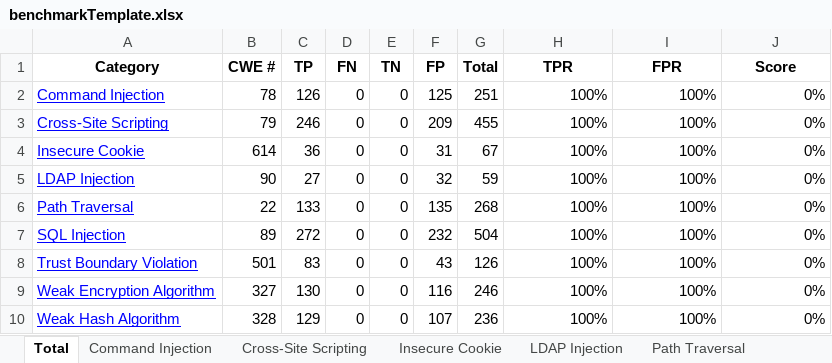
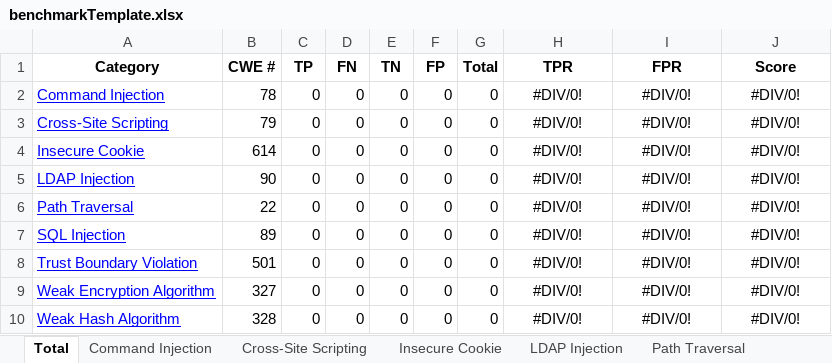
Before and after one commit to ImJongHwan/testPOI, an Excel workbook: src/main/resources/Template/benchmarkTemplate.xlsx, sheet Total, drawn as a sheet; only a part is shown; values as stored, in another font and other column widths than the file's, no borders; the diff covers the shown part only; the diff names each change by its address in the sheet, - before the commit and + after, or states it on an @@ line.

```diff
--- a/src/main/resources/Template/benchmarkTemplate.xlsx (sheet Total)
+++ b/src/main/resources/Template/benchmarkTemplate.xlsx (sheet Total)
-C2 (TP): 126
+C2 (TP): 0
-F2 (FP): 125
+F2 (FP): 0
-G2 (Total): 251
+G2 (Total): 0
-H2:H10 (TPR): 100%
+H2:H10 (TPR): #DIV/0!
-H2:J10 alignment: right
+H2:J10 alignment: center
-I2:I10 (FPR): 100%
+I2:I10 (FPR): #DIV/0!
-J2:J10 (Score): 0%
+J2:J10 (Score): #DIV/0!
-C3 (TP): 246
+C3 (TP): 0
-F3 (FP): 209
+F3 (FP): 0
-G3 (Total): 455
+G3 (Total): 0
-C4 (TP): 36
+C4 (TP): 0
-F4 (FP): 31
+F4 (FP): 0
-G4 (Total): 67
+G4 (Total): 0
-C5 (TP): 27
+C5 (TP): 0
-F5 (FP): 32
+F5 (FP): 0
-G5 (Total): 59
+G5 (Total): 0
-C6 (TP): 133
+C6 (TP): 0
-F6 (FP): 135
+F6 (FP): 0
-G6 (Total): 268
+G6 (Total): 0
-C7 (TP): 272
+C7 (TP): 0
-F7 (FP): 232
+F7 (FP): 0
-G7 (Total): 504
+G7 (Total): 0
-C8 (TP): 83
+C8 (TP): 0
-F8 (FP): 43
+F8 (FP): 0
-G8 (Total): 126
+G8 (Total): 0
-C9 (TP): 130
+C9 (TP): 0
-F9 (FP): 116
+F9 (FP): 0
-G9 (Total): 246
+G9 (Total): 0
-C10 (TP): 129
+C10 (TP): 0
-F10 (FP): 107
+F10 (FP): 0
-G10 (Total): 236
+G10 (Total): 0
```
Also changed, not shown: 18 edited cells and cell formats elsewhere in this sheet, sheet XPath Injection, sheet LDAP Injection, sheet Command Injection, sheet Path Traversal, sheet Insecure Cookie, sheet Trust Boundary Violation, 5 more sheets, formulas that keep their value, benchmarkTemplate.xlsx, target/classes/Template/benchmarkTemplate.xlsx, 5 other files.
